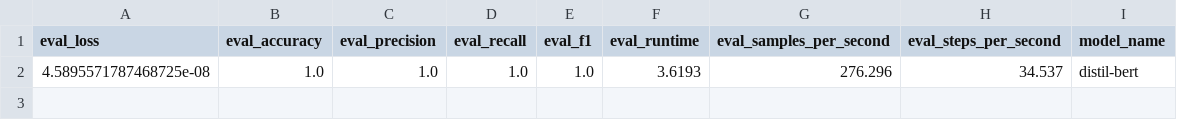
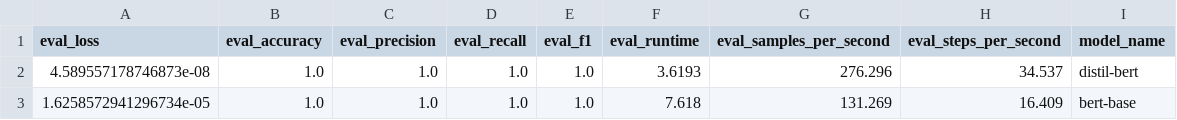
Before and after one commit to ankush-003/NoSQLi-Detector, a CSV file: comparing_transformers/model_comparisions.csv, drawn as a sheet.

Commit message:
updated bert-base

```diff
--- a/comparing_transformers/model_comparisions.csv
+++ b/comparing_transformers/model_comparisions.csv
@@ -1,2 +1,3 @@
 eval_loss,eval_accuracy,eval_precision,eval_recall,eval_f1,eval_runtime,eval_samples_per_second,eval_steps_per_second,model_name
-4.5895571787468725e-08,1.0,1.0,1.0,1.0,3.6193,276.296,34.537,distil-bert
+4.589557178746873e-08,1.0,1.0,1.0,1.0,3.6193,276.296,34.537,distil-bert
+1.6258572941296734e-05,1.0,1.0,1.0,1.0,7.618,131.269,16.409,bert-base
```
